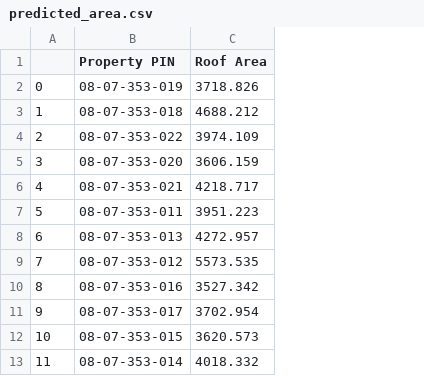
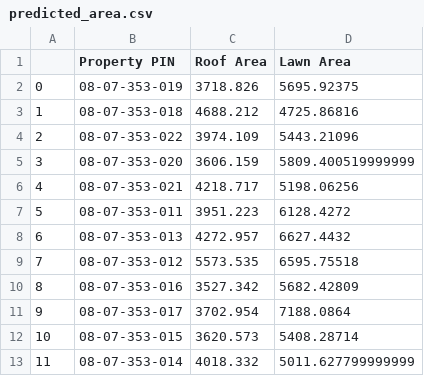
Before and after one commit to Adsanvar/aerial_object_detection, a CSV file: AerialObjectDetection/data/predicted_area.csv, drawn as a sheet; the diff names each change by its address in the sheet, - before the commit and + after, or states it on an @@ line.

Commit message:
lawn data

```diff
--- a/AerialObjectDetection/data/predicted_area.csv
+++ b/AerialObjectDetection/data/predicted_area.csv
+column D (Lawn Area), rows 2-13: 5695.92375 | 4725.86816 | 5443.21096 | 5809.400519999999 | 5198.06256 | 6128.4272 | 6627.4432 | 6595.75518 | 5682.42809 | 7188.0864 | 5408.28714 | 5011.627799999999
```
Also changed, not shown: 2 other files.
